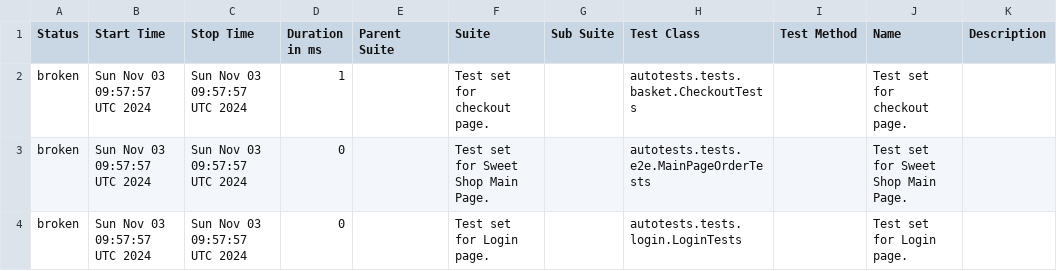
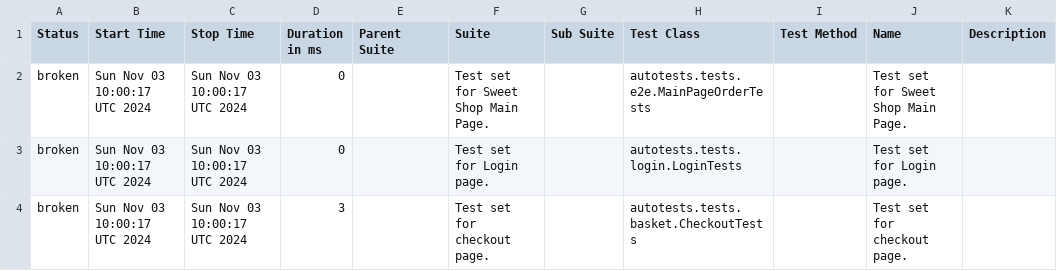
Before and after one commit to xt4k/RakutenSweetShop, a CSV file: data/suites.csv, drawn as a sheet.

```diff
--- a/data/suites.csv
+++ b/data/suites.csv
@@ -1,4 +1,4 @@
 "Status","Start Time","Stop Time","Duration in ms","Parent Suite","Suite","Sub Suite","Test Class","Test Method","Name","Description"
-"broken","Sun Nov 03 09:57:57 UTC 2024","Sun Nov 03 09:57:57 UTC 2024","1","","Test set for checkout page.","","autotests.tests.basket.CheckoutTests","","Test set for checkout page.",""
-"broken","Sun Nov 03 09:57:57 UTC 2024","Sun Nov 03 09:57:57 UTC 2024","0","","Test set for Sweet Shop Main Page.","","autotests.tests.e2e.MainPageOrderTests","","Test set for Sweet Shop Main Page.",""
-"broken","Sun Nov 03 09:57:57 UTC 2024","Sun Nov 03 09:57:57 UTC 2024","0","","Test set for Login page.","","autotests.tests.login.LoginTests","","Test set for Login page.",""
+"broken","Sun Nov 03 10:00:17 UTC 2024","Sun Nov 03 10:00:17 UTC 2024","0","","Test set for Sweet Shop Main Page.","","autotests.tests.e2e.MainPageOrderTests","","Test set for Sweet Shop Main Page.",""
+"broken","Sun Nov 03 10:00:17 UTC 2024","Sun Nov 03 10:00:17 UTC 2024","0","","Test set for Login page.","","autotests.tests.login.LoginTests","","Test set for Login page.",""
+"broken","Sun Nov 03 10:00:17 UTC 2024","Sun Nov 03 10:00:17 UTC 2024","3","","Test set for checkout page.","","autotests.tests.basket.CheckoutTests","","Test set for checkout page.",""
```
Also changed, not shown: data/behaviors.csv, 20 other files.
